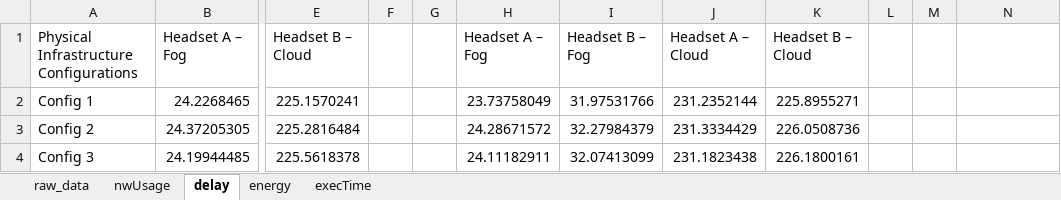
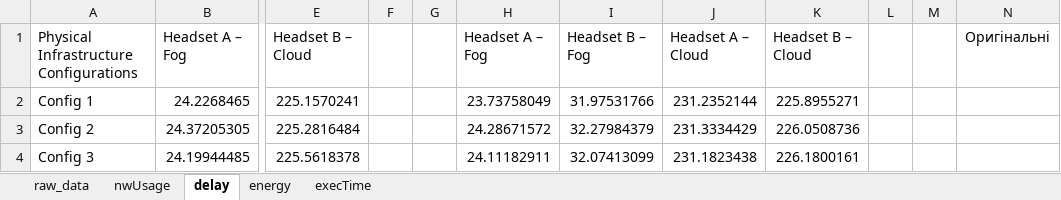
Before and after one commit to assassin4i4ek/altmobfogsim, an Excel workbook: results/VR_GAME_POWER_CORRECTED_my4.xlsx, sheet delay, drawn as a sheet; only a part is shown, gaps mark what is left out; values as stored, in another font and other column widths than the file's, no borders; charts and pictures not drawn; the diff names each change by its address in the sheet, - before the commit and + after, or states it on an @@ line.

```diff
--- a/results/VR_GAME_POWER_CORRECTED_my4.xlsx (sheet delay)
+++ b/results/VR_GAME_POWER_CORRECTED_my4.xlsx (sheet delay)
-N1: (empty)
+N1: Оригінальні
```
Also changed, not shown: sheet execTime, formulas that keep their value, charts or pictures, results/network.xlsx, 11 other files.
